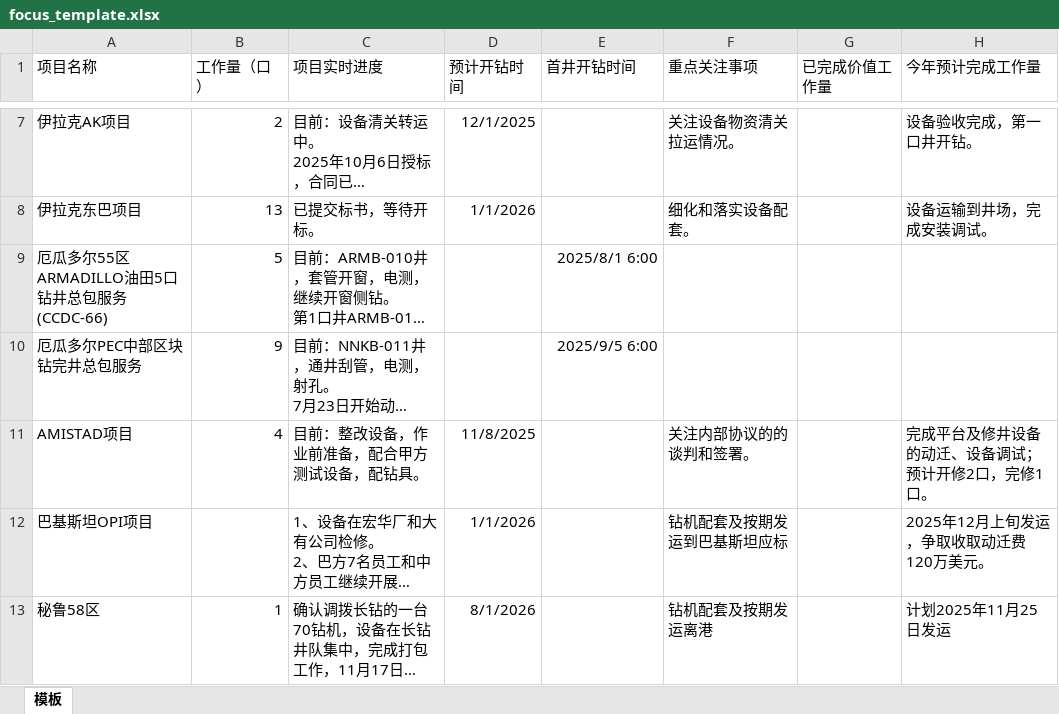
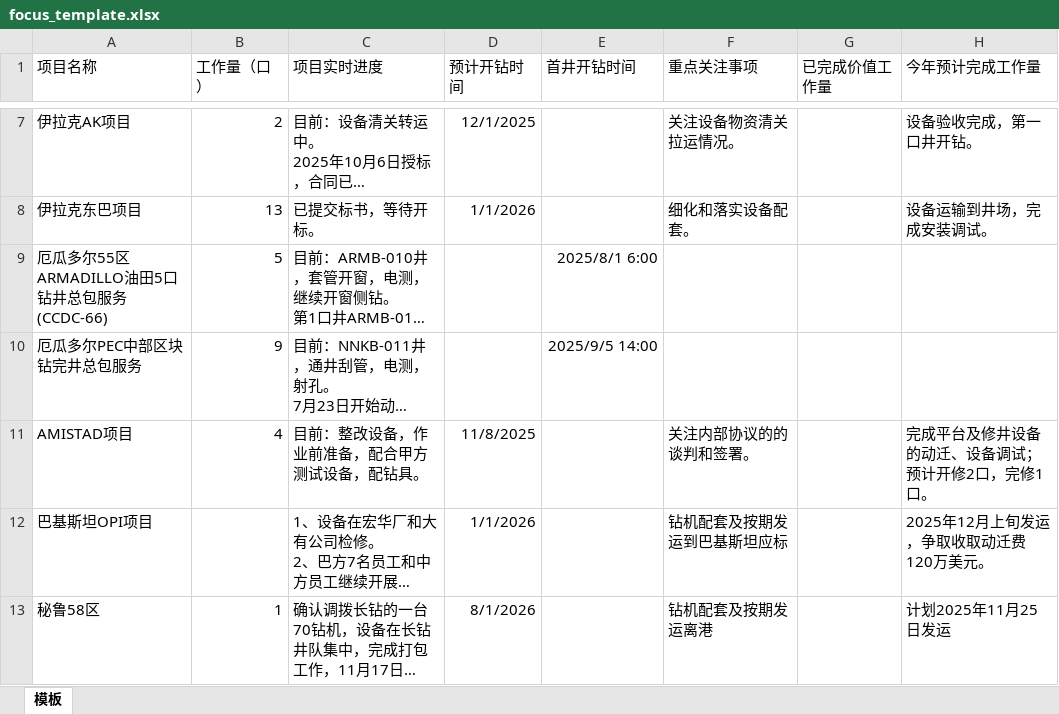
Before and after one commit to undustcover/Project_MO, an Excel workbook: focus_template.xlsx, sheet 模板, drawn as a sheet; only a part is shown, gaps mark what is left out; long unchanged cells end in …; values as stored, in another font and other column widths than the file's, no borders; the diff names each change by its address in the sheet, - before the commit and + after, or states it on an @@ line.

Commit message:
chore: v0.3.3 release – focus wells import (UTC fix), template updates, dashboards and popover UX

```diff
--- a/focus_template.xlsx (sheet 模板)
+++ b/focus_template.xlsx (sheet 模板)
-E10 (首井开钻时间): 2025/9/5 6:00
+E10 (首井开钻时间): 2025/9/5 14:00
```
Also changed, not shown: 18 other files.
